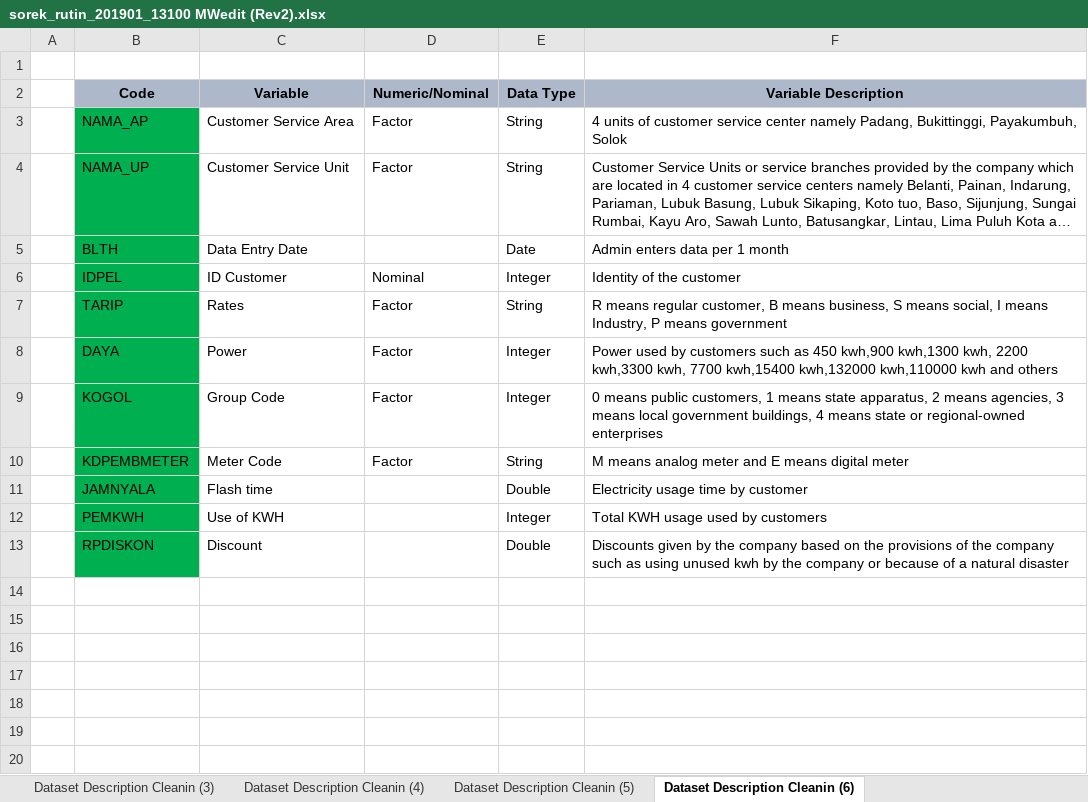
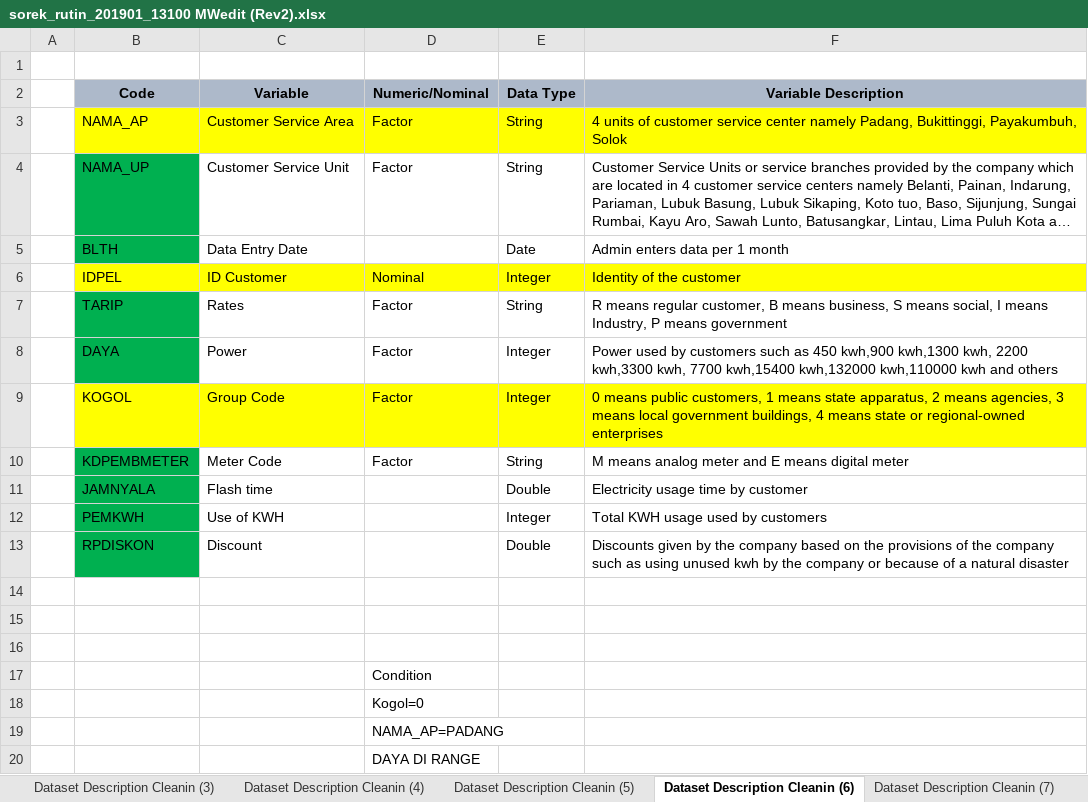
Before and after one commit to banditrmd/Tesis, an Excel workbook: Ongoing/Draft/With PMeditW/sorek_rutin_201901_13100 MWedit (Rev2).xlsx, sheet Dataset Description Cleanin (6), drawn as a sheet; long unchanged cells end in …; values as stored, in another font and other column widths than the file's, no borders; charts and pictures not drawn; the diff names each change by its address in the sheet, - before the commit and + after, or states it on an @@ line.

```diff
--- a/Ongoing/Draft/With PMeditW/sorek_rutin_201901_13100 MWedit (Rev2).xlsx (sheet Dataset Description Cleanin (6))
+++ b/Ongoing/Draft/With PMeditW/sorek_rutin_201901_13100 MWedit (Rev2).xlsx (sheet Dataset Description Cleanin (6))
+sheet tab: Dataset Description Cleanin (7)
-B3 fill: #00B050
+B3 fill: #FFFF00
-C3:F3 fill: none
+C3:F3 fill: #FFFF00
-B6 fill: #00B050
+B6 fill: #FFFF00
-C6:F6 fill: none
+C6:F6 fill: #FFFF00
-B9 fill: #00B050
+B9 fill: #FFFF00
-C9:F9 fill: none
+C9:F9 fill: #FFFF00
+row 14: (empty)
+row 15: (empty)
+row 16: (empty)
+row 17:  |  |  | Condition
+row 18:  |  |  | Kogol=0
+row 19:  |  |  | NAMA_AP=PADANG
+row 20:  |  |  | DAYA DI RANGE
```
Also changed, not shown: charts or pictures, 2 other files.
